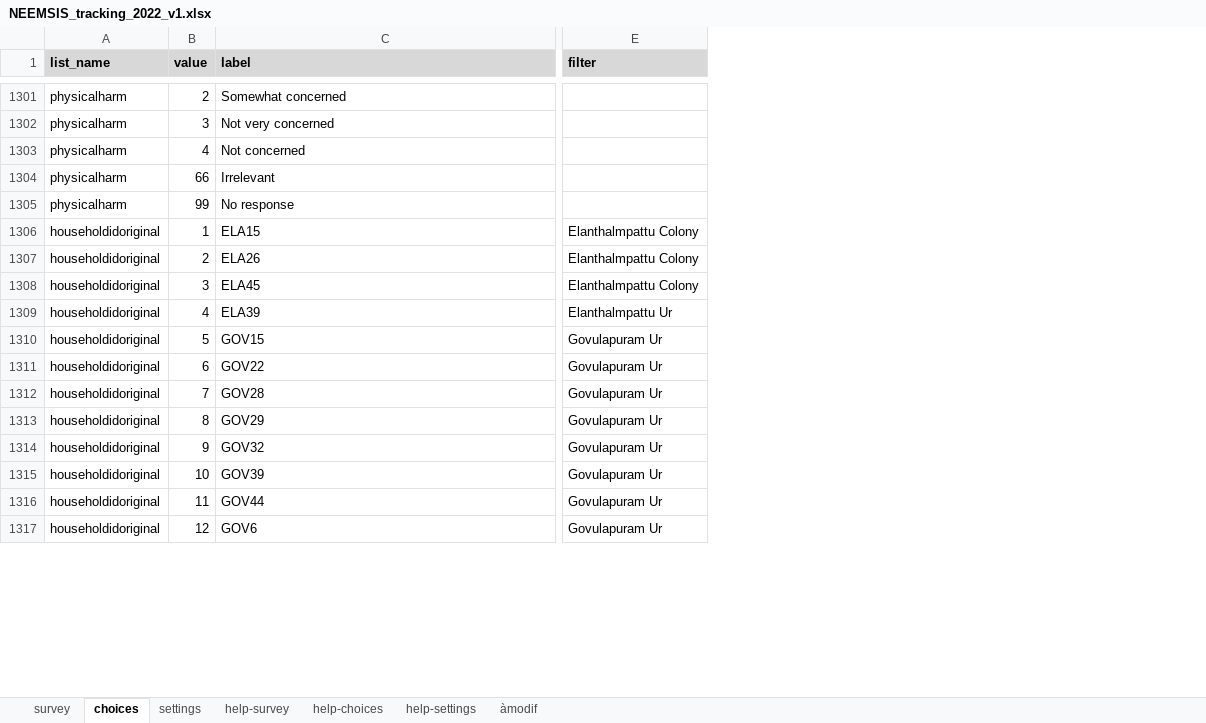
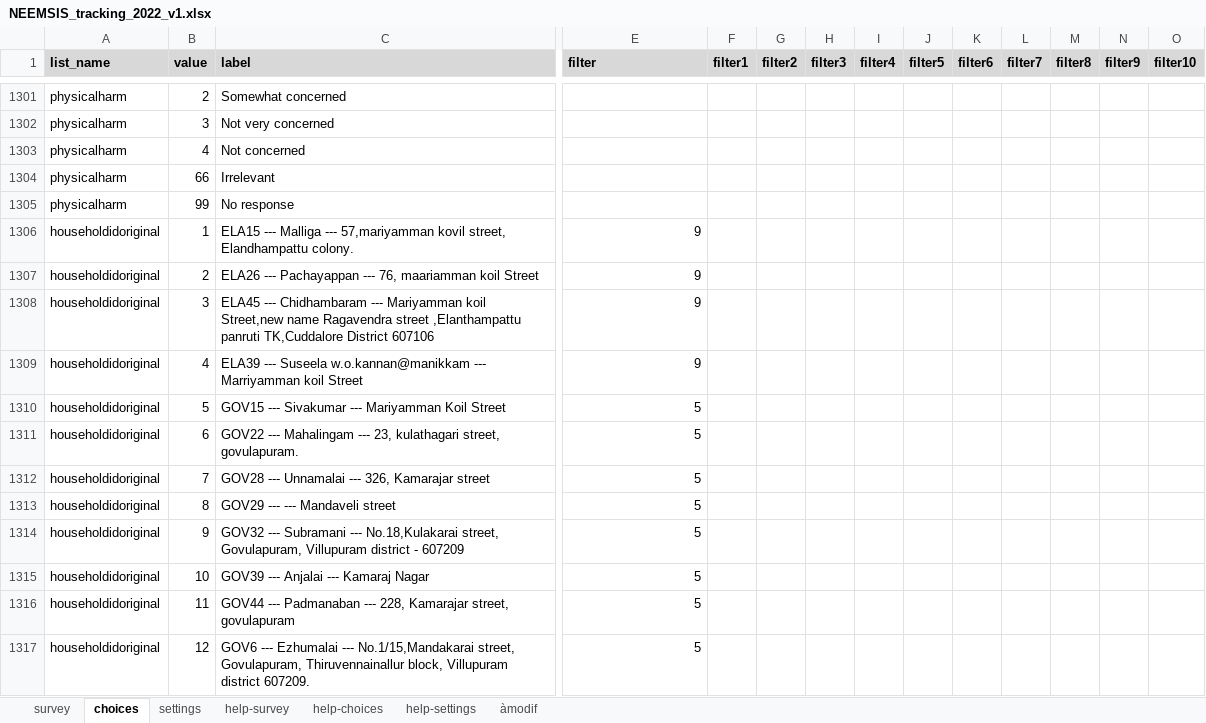
Before and after one commit to arnaudnatal/odriis, an Excel workbook: Tracking2/NEEMSIS_tracking_2022_v1.xlsx, sheet choices, drawn as a sheet; only a part is shown, gaps mark what is left out; values as stored, in another font and other column widths than the file's, no borders; the diff covers the shown part only; the diff names each change by its address in the sheet, - before the commit and + after, or states it on an @@ line.

```diff
--- a/Tracking2/NEEMSIS_tracking_2022_v1.xlsx (sheet choices)
+++ b/Tracking2/NEEMSIS_tracking_2022_v1.xlsx (sheet choices)
@@ column F (filter1) unhidden, empty @@
@@ column G (filter2) unhidden, empty @@
@@ column H (filter3) unhidden, empty @@
@@ column I (filter4) unhidden, empty @@
@@ column J (filter5) unhidden, empty @@
@@ column K (filter6) unhidden, empty @@
@@ column L (filter7) unhidden, empty @@
@@ column M (filter8) unhidden, empty @@
@@ column N (filter9) unhidden, empty @@
@@ column O (filter10) unhidden, empty @@
-C1306 (label): ELA15
+C1306 (label): ELA15 --- Malliga --- 57,mariyamman kovil street, Elandhampattu colony.
-E1306:E1308 (filter): Elanthalmpattu Colony
+E1306:E1308 (filter): 9
-C1307 (label): ELA26
+C1307 (label): ELA26 --- Pachayappan --- 76, maariamman koil Street
-C1308 (label): ELA45
+C1308 (label): ELA45 --- Chidhambaram --- Mariyamman koil Street,new name Ragavendra street ,Elanthampattu panruti TK,Cuddalore District 607106
-C1309 (label): ELA39
+C1309 (label): ELA39 --- Suseela w.o.kannan@manikkam --- Marriyamman koil Street
-E1309 (filter): Elanthalmpattu Ur
+E1309 (filter): 9
-C1310 (label): GOV15
+C1310 (label): GOV15 --- Sivakumar --- Mariyamman Koil Street
-E1310:E1317 (filter): Govulapuram Ur
+E1310:E1317 (filter): 5
-C1311 (label): GOV22
+C1311 (label): GOV22 --- Mahalingam --- 23, kulathagari street, govulapuram.
-C1312 (label): GOV28
+C1312 (label): GOV28 --- Unnamalai --- 326, Kamarajar street
-C1313 (label): GOV29
+C1313 (label): GOV29 --- --- Mandaveli street
-C1314 (label): GOV32
+C1314 (label): GOV32 --- Subramani --- No.18,Kulakarai street, Govulapuram, Villupuram district - 607209
-C1315 (label): GOV39
+C1315 (label): GOV39 --- Anjalai --- Kamaraj Nagar
-C1316 (label): GOV44
+C1316 (label): GOV44 --- Padmanaban --- 228, Kamarajar street, govulapuram
-C1317 (label): GOV6
+C1317 (label): GOV6 --- Ezhumalai --- No.1/15,Mandakarai street, Govulapuram, Thiruvennainallur block, Villupuram district 607209.
```
Also changed, not shown: 120 edited cells elsewhere in this sheet, sheet survey, 4 other files.
